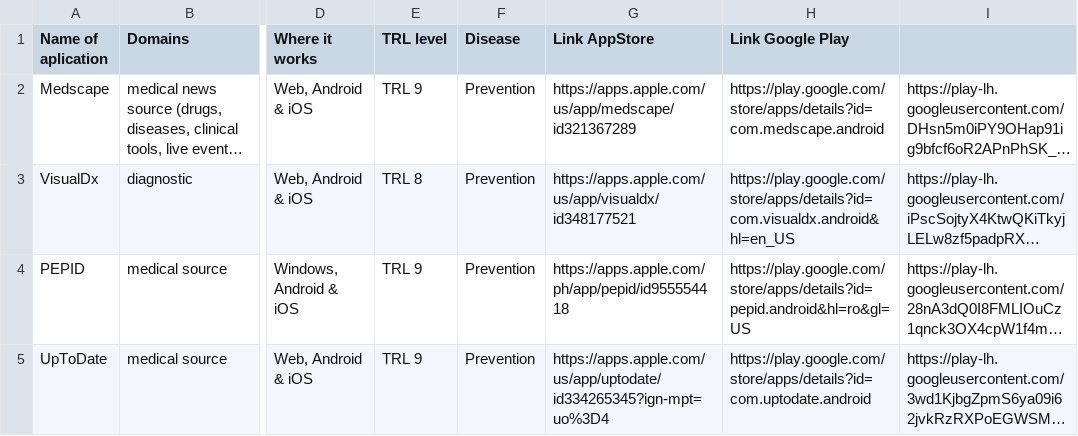
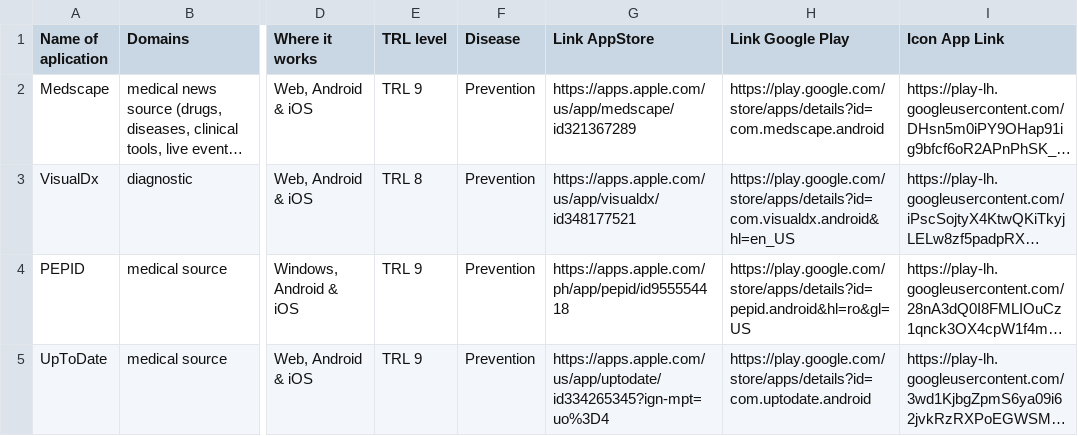
Before and after one commit to andreidincaBeia/T4.2-Medical-Applications, a CSV file: T4.2 - Medical Applications.csv, drawn as a sheet; only a part is shown, gaps mark what is left out; long unchanged cells end in …; the diff names each change by its address in the sheet, - before the commit and + after, or states it on an @@ line.

Commit message:
Update T4.2 - Medical Applications.csv
- added name of last column

```diff
--- a/T4.2 - Medical Applications.csv
+++ b/T4.2 - Medical Applications.csv
-I1: (empty)
+I1: Icon App Link
```
